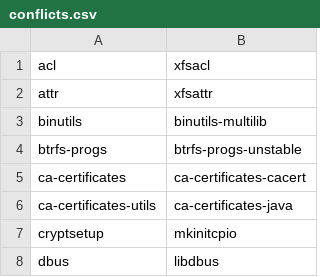
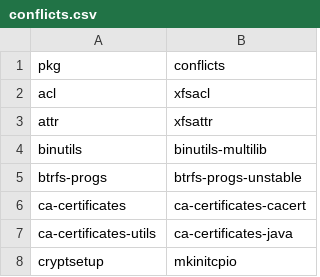
Before and after one commit to CodingCat12/pacgraph, a CSV file: packages/conflicts.csv, drawn as a sheet; only a part is shown; the shorter side is filled out with more unchanged rows.

```diff
--- a/packages/conflicts.csv
+++ b/packages/conflicts.csv
@@ -1 +1,2 @@
+pkg,conflicts
 acl,xfsacl
```
Also changed, not shown: packages/checkdepends.csv, packages/licenses.csv, 10 other files.
